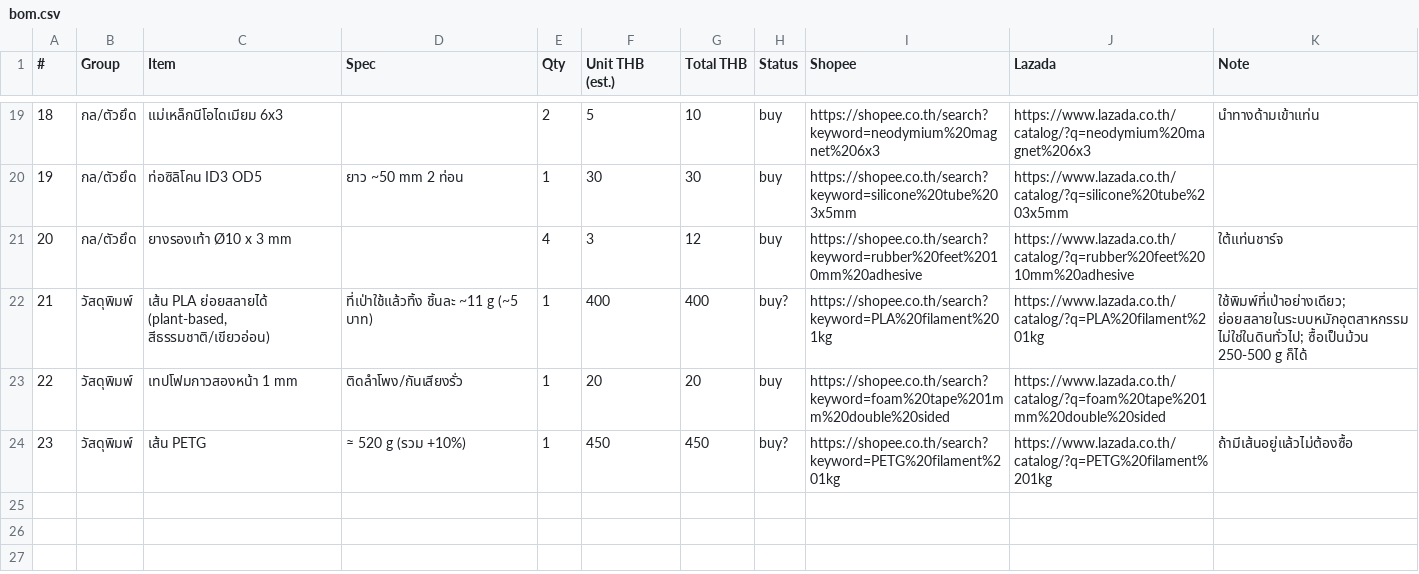
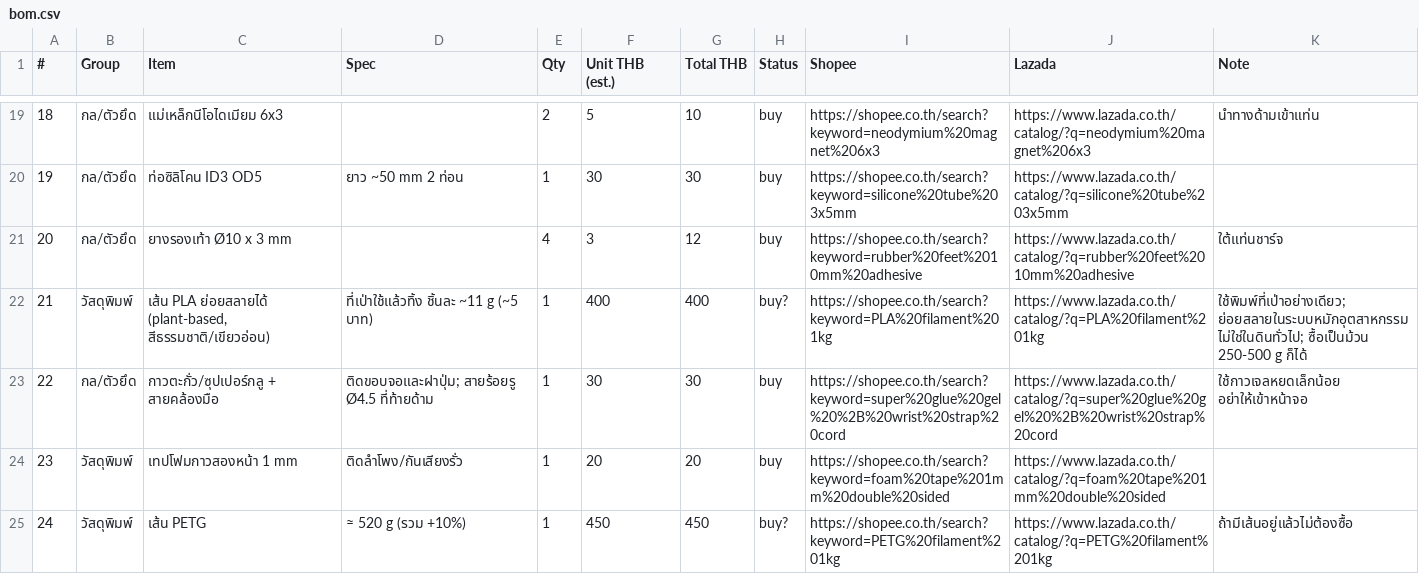
Before and after one commit to TANACHAT007/diy-spirometer, a CSV file: 09_bom/bom.csv, drawn as a sheet; only a part is shown, gaps mark what is left out; addresses are those after the commit; the diff names each change by its address in the sheet, - before the commit and + after, or states it on an @@ line.

Commit message:
Spiro Clinic web app, ring grooves, button cap, strap hole, tail extrapolation firmware

```diff
--- a/09_bom/bom.csv
+++ b/09_bom/bom.csv
+row 23: 22 | กล/ตัวยึด | กาวตะกั่ว/ซุปเปอร์กลู + สายคล้องมือ | ติดขอบจอและฝาปุ่ม; สายร้อยรู Ø4.5 ที่ท้ายด้าม | 1 | 30 | 30 | buy | https://shopee.co.th/search?keyword=super%20glue%20gel%20%2B%20wrist%20strap%20cord | https://www.lazada.co.th/catalog/?q=super%20glue%20gel%20%2B%20wrist%20strap%20cord | ใช้กาวเจลหยดเล็กน้อย อย่าให้เข้าหน้าจอ
@@ column A (#) renumbered from row 24 down @@
```
Also changed, not shown: 34 other files.
